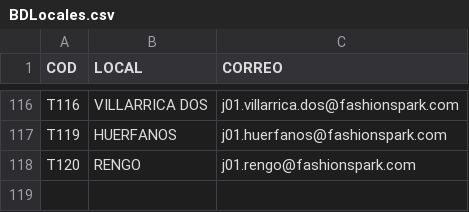
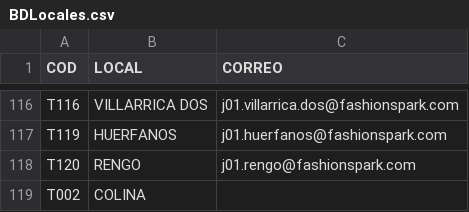
Before and after one commit to SamuelGavilan/BDFSP, a CSV file: BDLocales.csv, drawn as a sheet; only a part is shown, gaps mark what is left out; the diff names each change by its address in the sheet, - before the commit and + after, or states it on an @@ line.

Commit message:
Actualización de locales

```diff
--- a/BDLocales.csv
+++ b/BDLocales.csv
+row 119: T002 | COLINA
```
